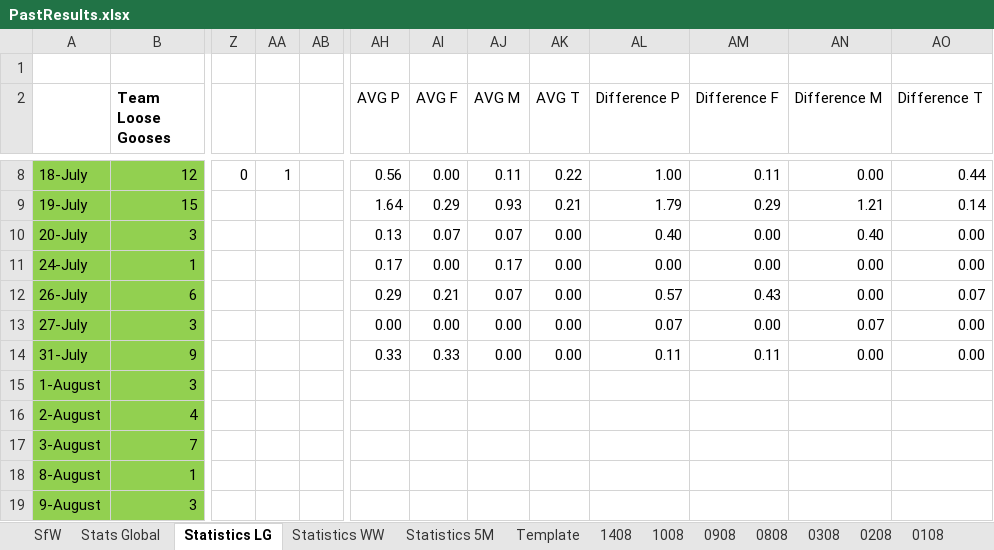
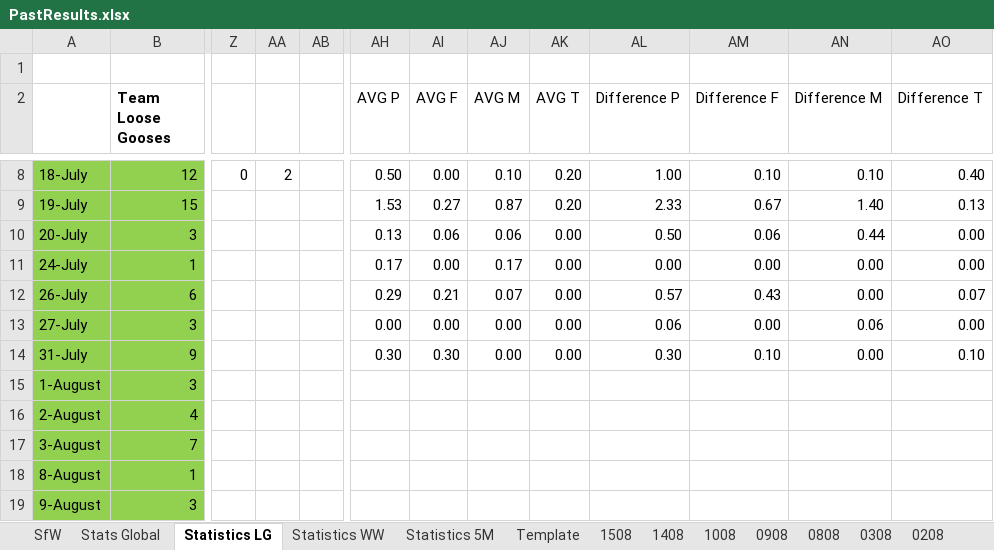
Before and after one commit to KingGoose20/LTBOS3, an Excel workbook: Other Files/PastResults.xlsx, sheet Statistics LG, drawn as a sheet; only a part is shown, gaps mark what is left out; values as stored, in another font and other column widths than the file's, no borders; conditional formats and table styles not drawn; the diff covers the shown part only; the diff names each change by its address in the sheet, - before the commit and + after, or states it on an @@ line.

```diff
--- a/Other Files/PastResults.xlsx (sheet Statistics LG)
+++ b/Other Files/PastResults.xlsx (sheet Statistics LG)
+sheet tab: 1508
-AA8: 1
+AA8: 2
-AH8 (AVG P): 0.56
+AH8 (AVG P): 0.50
-AJ8 (AVG M): 0.11
+AJ8 (AVG M): 0.10
-AK8 (AVG T): 0.22
+AK8 (AVG T): 0.20
-AM8 (Difference F): 0.11
+AM8 (Difference F): 0.10
-AN8 (Difference M): 0.00
+AN8 (Difference M): 0.10
-AO8 (Difference T): 0.44
+AO8 (Difference T): 0.40
-AH9 (AVG P): 1.64
+AH9 (AVG P): 1.53
-AI9 (AVG F): 0.29
+AI9 (AVG F): 0.27
-AJ9 (AVG M): 0.93
+AJ9 (AVG M): 0.87
-AK9 (AVG T): 0.21
+AK9 (AVG T): 0.20
-AL9 (Difference P): 1.79
+AL9 (Difference P): 2.33
-AM9 (Difference F): 0.29
+AM9 (Difference F): 0.67
-AN9 (Difference M): 1.21
+AN9 (Difference M): 1.40
-AO9 (Difference T): 0.14
+AO9 (Difference T): 0.13
-AI10 (AVG F): 0.07
+AI10 (AVG F): 0.06
-AJ10 (AVG M): 0.07
+AJ10 (AVG M): 0.06
-AL10 (Difference P): 0.40
+AL10 (Difference P): 0.50
-AM10 (Difference F): 0.00
+AM10 (Difference F): 0.06
-AN10 (Difference M): 0.40
+AN10 (Difference M): 0.44
-AL13 (Difference P): 0.07
+AL13 (Difference P): 0.06
-AN13 (Difference M): 0.07
+AN13 (Difference M): 0.06
-AH14 (AVG P): 0.33
+AH14 (AVG P): 0.30
-AI14 (AVG F): 0.33
+AI14 (AVG F): 0.30
-AL14 (Difference P): 0.11
+AL14 (Difference P): 0.30
-AM14 (Difference F): 0.11
+AM14 (Difference F): 0.10
-AO14 (Difference T): 0.00
+AO14 (Difference T): 0.10
```
Also changed, not shown: 3 added rows, 3 removed rows and 39 edited cells elsewhere in this sheet, sheet Stats Global, sheet SfW, sheet Statistics WW, sheet Statistics 5M, formulas that keep their value, charts or pictures, 5 other files.
